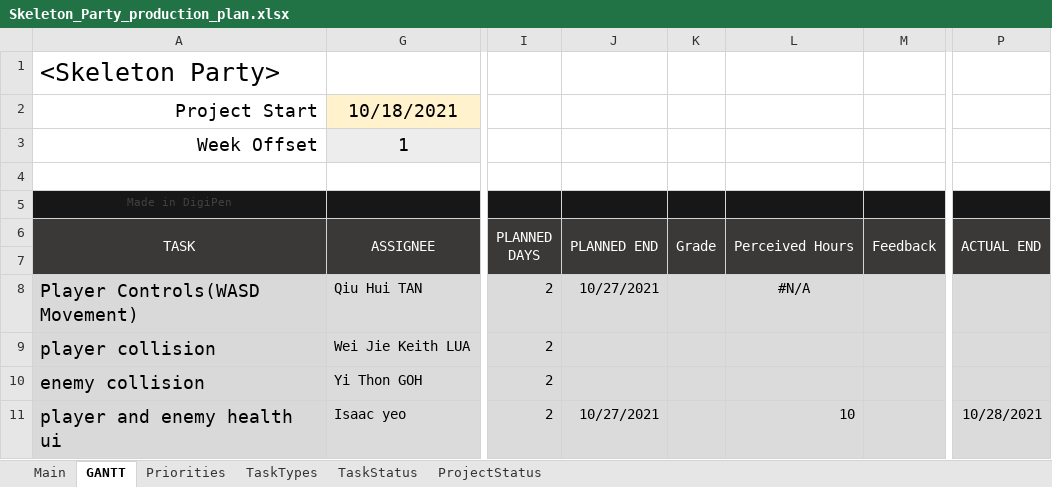
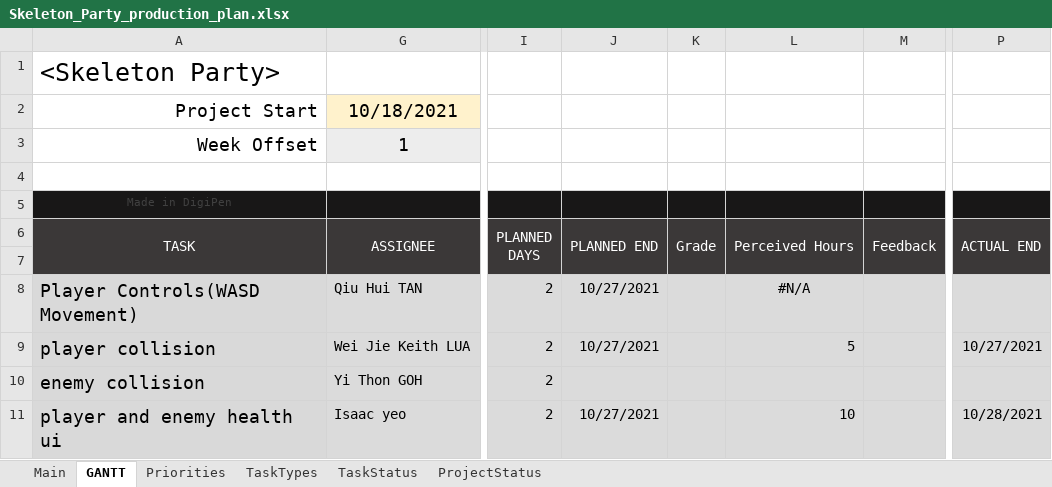
Before and after one commit to Hapemo/Skeleton-Party, an Excel workbook: Skeleton_Party_production_plan.xlsx, sheet GANTT, drawn as a sheet; only a part is shown, gaps mark what is left out; values as stored, in another font and other column widths than the file's, no borders; charts and pictures and conditional formats not drawn; the diff covers the shown part only; the diff names each change by its address in the sheet, - before the commit and + after, or states it on an @@ line.

Commit message:
Pushed updates to plan

```diff
--- a/Skeleton_Party_production_plan.xlsx (sheet GANTT)
+++ b/Skeleton_Party_production_plan.xlsx (sheet GANTT)
-J9: (empty)
+J9: 10/27/2021
-L9: (empty)
+L9: 5
-P9: (empty)
+P9: 10/27/2021
```
Also changed, not shown: 2 added rows, 1 removed row, 22 edited cells and cell formats elsewhere in this sheet, sheet Main.
